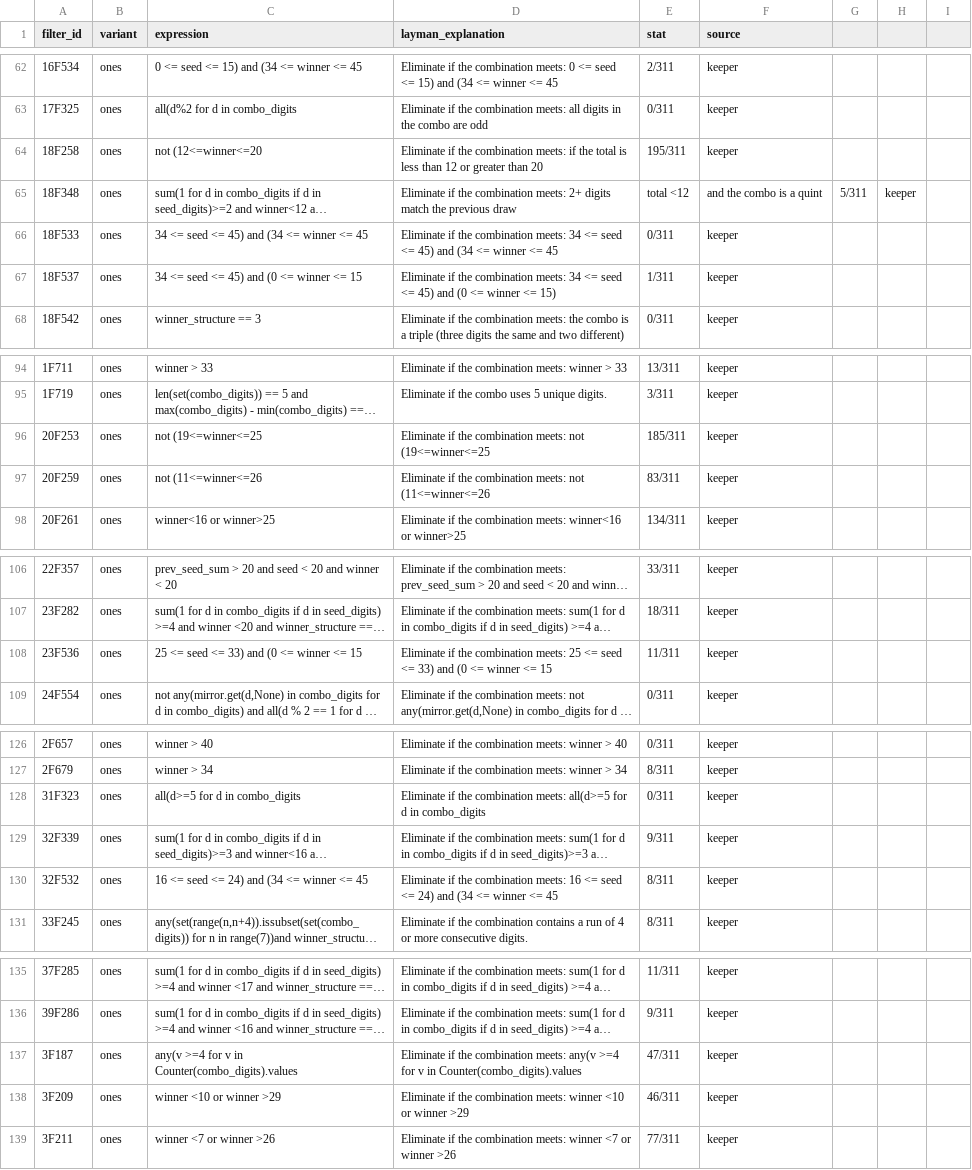
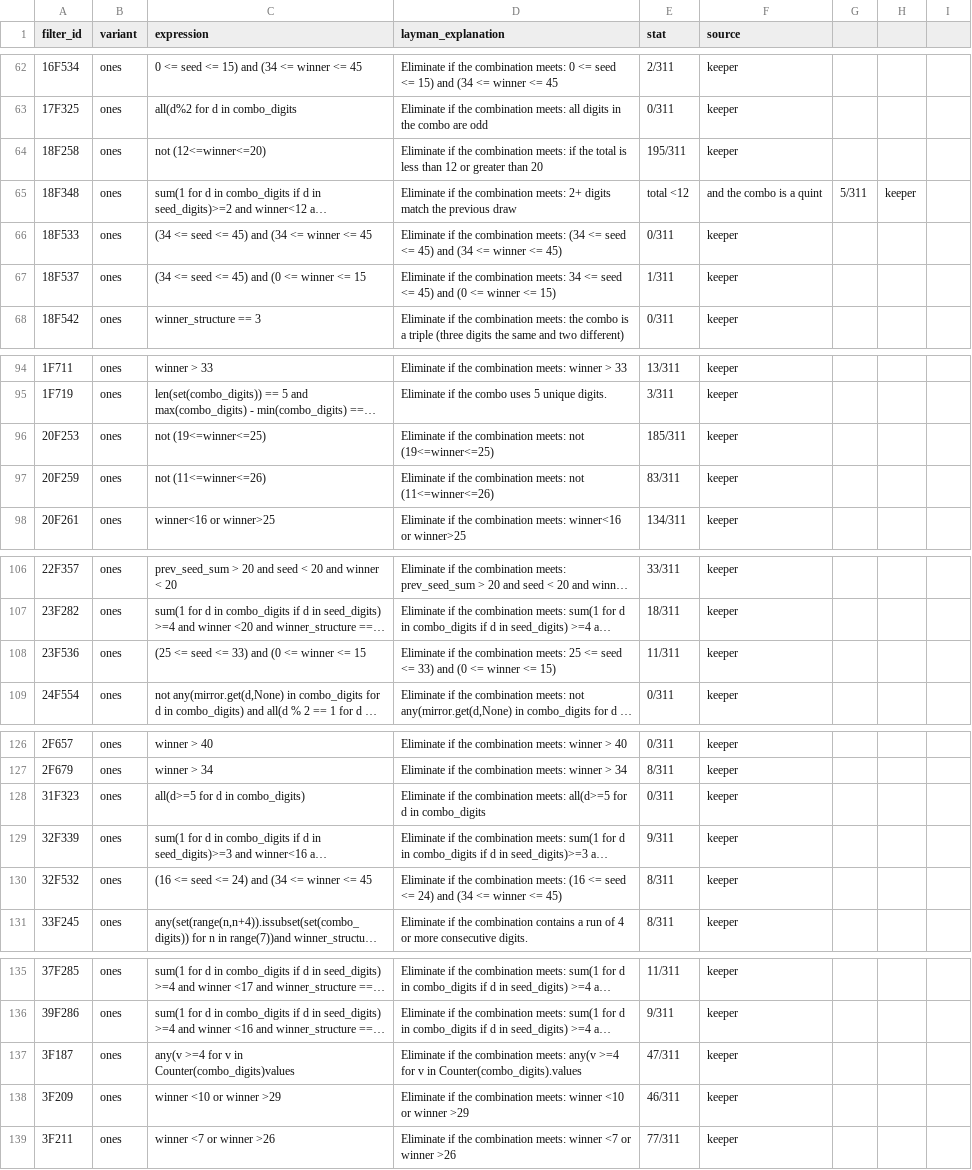
Before and after one commit to wanawin/pbonesapp, a CSV file: filters_ones_cleaned.csv, drawn as a sheet; only a part is shown, gaps mark what is left out; long unchanged cells end in …; the diff names each change by its address in the sheet, - before the commit and + after, or states it on an @@ line.

Commit message:
Update filters_ones_cleaned.csv

```diff
--- a/filters_ones_cleaned.csv
+++ b/filters_ones_cleaned.csv
-C64 (expression): not (12<=winner<=20
+C64 (expression): not (12<=winner<=20)
-C66 (expression): 34 <= seed <= 45) and (34 <= winner <= 45
+C66 (expression): (34 <= seed <= 45) and (34 <= winner <= 45
-D66 (layman_explanation): …combination meets: 34 <= seed <= 45) and (34 <= winner <= 45
+D66 (layman_explanation): …combination meets: (34 <= seed <= 45) and (34 <= winner <= 45)
-C67 (expression): 34 <= seed <= 45) and (0 <= winner <= 15
+C67 (expression): (34 <= seed <= 45) and (0 <= winner <= 15
-C96 (expression): not (19<=winner<=25
+C96 (expression): not (19<=winner<=25)
-D96 (layman_explanation): …meets: not (19<=winner<=25
+D96 (layman_explanation): …meets: not (19<=winner<=25)
-C97 (expression): not (11<=winner<=26
+C97 (expression): not (11<=winner<=26)
-D97 (layman_explanation): …meets: not (11<=winner<=26
+D97 (layman_explanation): …meets: not (11<=winner<=26)
-C108 (expression): 25 <= seed <= 33) and (0 <= winner <= 15
+C108 (expression): (25 <= seed <= 33) and (0 <= winner <= 15
-D108 (layman_explanation): …winner <= 15
+D108 (layman_explanation): …winner <= 15)
-C128 (expression): all(d>=5 for d in combo_digits
+C128 (expression): all(d>=5 for d in combo_digits)
-C130 (expression): 16 <= seed <= 24) and (34 <= winner <= 45
+C130 (expression): (16 <= seed <= 24) and (34 <= winner <= 45
-D130 (layman_explanation): …combination meets: 16 <= seed <= 24) and (34 <= winner <= 45
+D130 (layman_explanation): …combination meets: (16 <= seed <= 24) and (34 <= winner <= 45)
-C137 (expression): …v in Counter(combo_digits).values
+C137 (expression): …v in Counter(combo_digits)values
```
